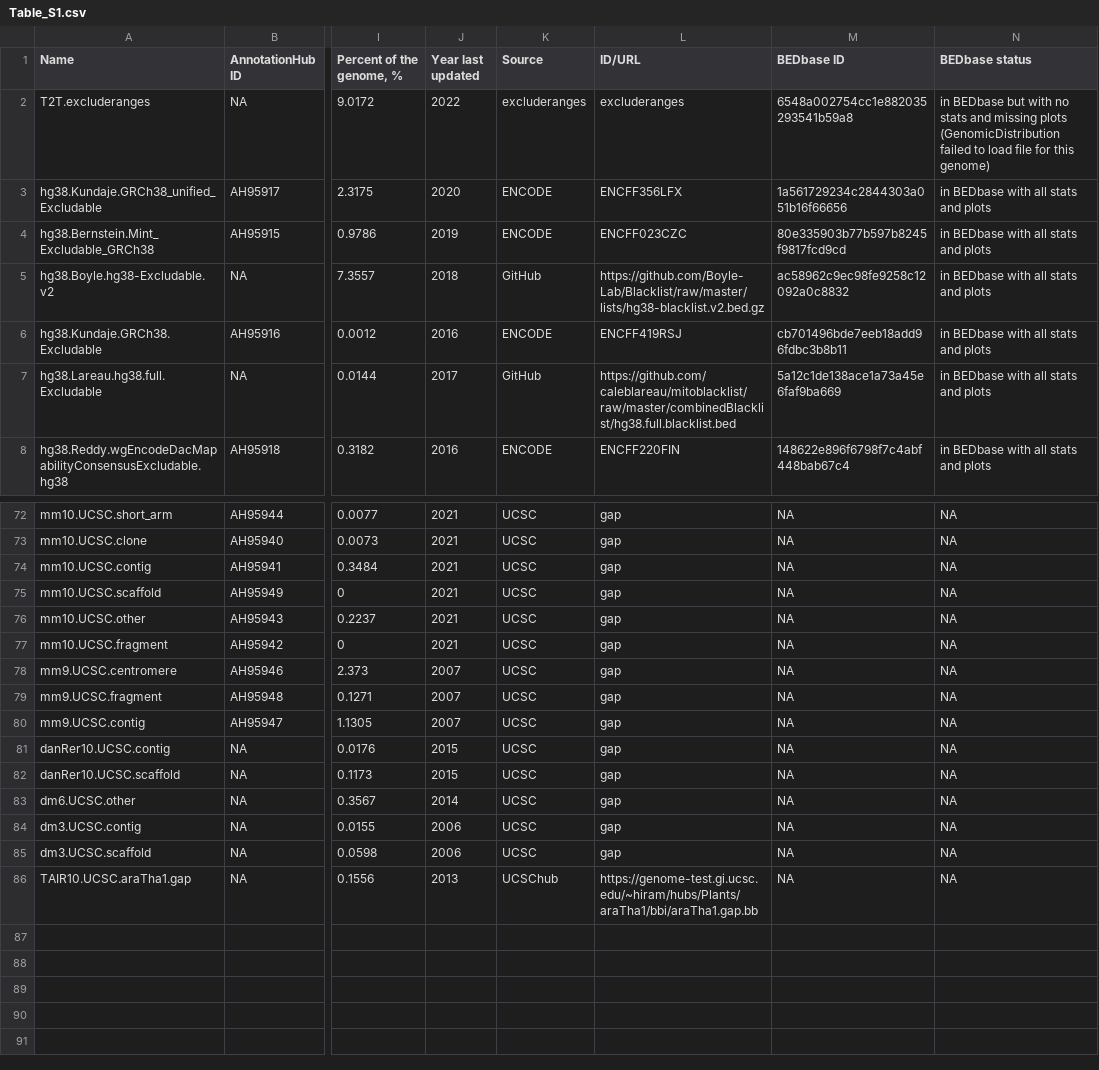
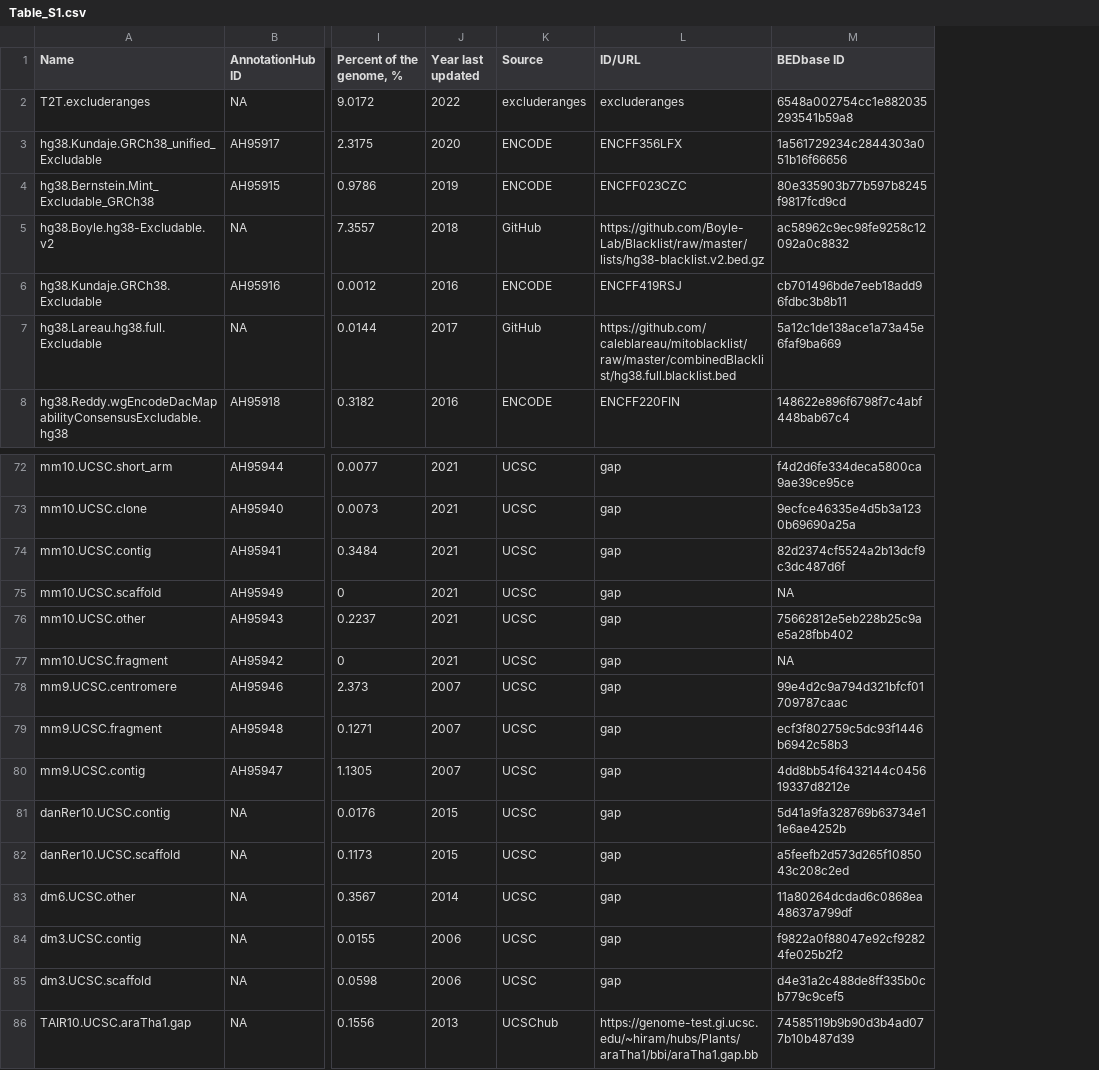
Before and after one commit to dozmorovlab/excluderanges, a CSV file: man/figures/Table_S1.csv, drawn as a sheet; only a part is shown, gaps mark what is left out; the diff covers the shown part only; the diff names each change by its address in the sheet, - before the commit and + after, or states it on an @@ line.

Commit message:
All BEDbase IDs

```diff
--- a/man/figures/Table_S1.csv
+++ b/man/figures/Table_S1.csv
-column N (BEDbase status), rows 2-8: in BEDbase but with no stats and missing plots (GenomicDistribution failed to load file for this genome) | in BEDbase with all stats and plots | in BEDbase with all stats and plots | in BEDbase with all stats and plots | in BEDbase with all stats and plots | in BEDbase with all stats and plots | in BEDbase with all stats and plots; rows 72-86: all NA
-M72 (BEDbase ID): NA
+M72 (BEDbase ID): f4d2d6fe334deca5800ca9ae39ce95ce
-M73 (BEDbase ID): NA
+M73 (BEDbase ID): 9ecfce46335e4d5b3a1230b69690a25a
-M74 (BEDbase ID): NA
+M74 (BEDbase ID): 82d2374cf5524a2b13dcf9c3dc487d6f
-M76 (BEDbase ID): NA
+M76 (BEDbase ID): 75662812e5eb228b25c9ae5a28fbb402
-M78 (BEDbase ID): NA
+M78 (BEDbase ID): 99e4d2c9a794d321bfcf01709787caac
-M79 (BEDbase ID): NA
+M79 (BEDbase ID): ecf3f802759c5dc93f1446b6942c58b3
-M80 (BEDbase ID): NA
+M80 (BEDbase ID): 4dd8bb54f6432144c045619337d8212e
-M81 (BEDbase ID): NA
+M81 (BEDbase ID): 5d41a9fa328769b63734e11e6ae4252b
-M82 (BEDbase ID): NA
+M82 (BEDbase ID): a5feefb2d573d265f1085043c208c2ed
-M83 (BEDbase ID): NA
+M83 (BEDbase ID): 11a80264dcdad6c0868ea48637a799df
-M84 (BEDbase ID): NA
+M84 (BEDbase ID): f9822a0f88047e92cf92824fe025b2f2
-M85 (BEDbase ID): NA
+M85 (BEDbase ID): d4e31a2c488de8ff335b0cb779c9cef5
-M86 (BEDbase ID): NA
+M86 (BEDbase ID): 74585119b9b90d3b4ad077b10b487d39
```
Also changed, not shown: 26 edited cells elsewhere in this file.
